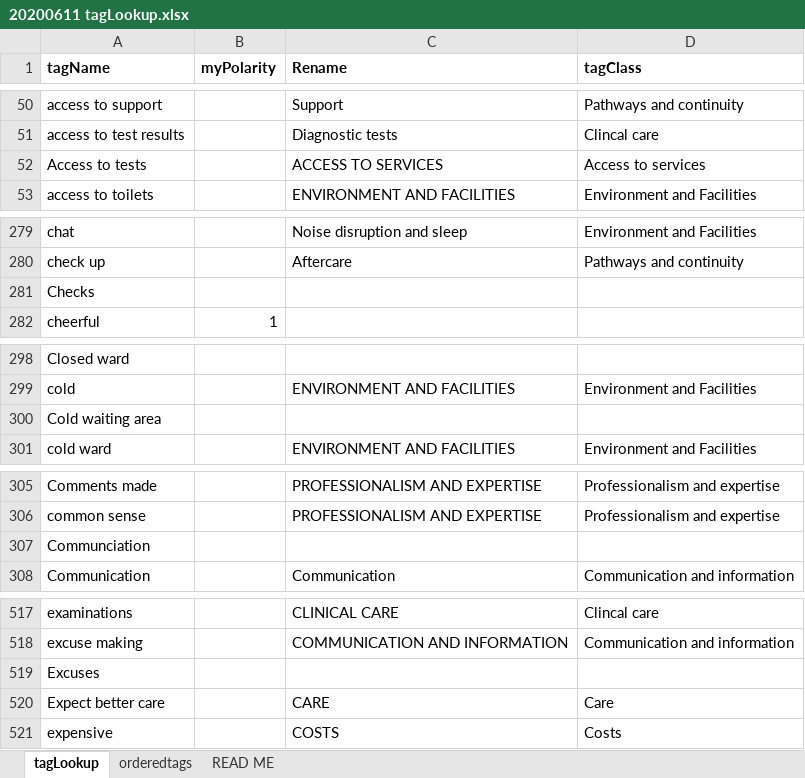
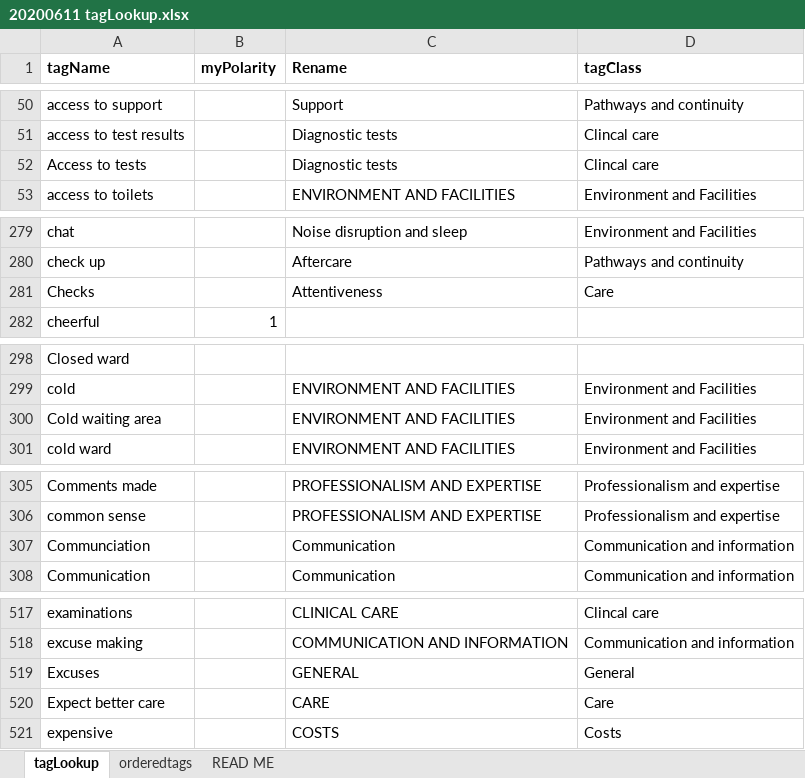
Before and after one commit to timnorwood/careopinionstoryboard, an Excel workbook: lookups/20200611 tagLookup.xlsx, sheet tagLookup, drawn as a sheet; only a part is shown, gaps mark what is left out; values as stored, in another font and other column widths than the file's, no borders; conditional formats not drawn; the diff covers the shown part only; the diff names each change by its address in the sheet, - before the commit and + after, or states it on an @@ line.

Commit message:
Updated tagLookup with new tags

```diff
--- a/lookups/20200611 tagLookup.xlsx (sheet tagLookup)
+++ b/lookups/20200611 tagLookup.xlsx (sheet tagLookup)
-C52 (Rename): ACCESS TO SERVICES
+C52 (Rename): Diagnostic tests
-D52 (tagClass): Access to services
+D52 (tagClass): Clincal care
-C281 (Rename): (empty)
+C281 (Rename): Attentiveness
-D281 (tagClass): (empty)
+D281 (tagClass): Care
-C300 (Rename): (empty)
+C300 (Rename): ENVIRONMENT AND FACILITIES
-D300 (tagClass): (empty)
+D300 (tagClass): Environment and Facilities
-C307 (Rename): (empty)
+C307 (Rename): Communication
-D307 (tagClass): (empty)
+D307 (tagClass): Communication and information
-C519 (Rename): (empty)
+C519 (Rename): GENERAL
-D519 (tagClass): (empty)
+D519 (tagClass): General
```
Also changed, not shown: 3 added rows and 30 edited cells elsewhere in this sheet, sheet READ ME, formulas that keep their value.
